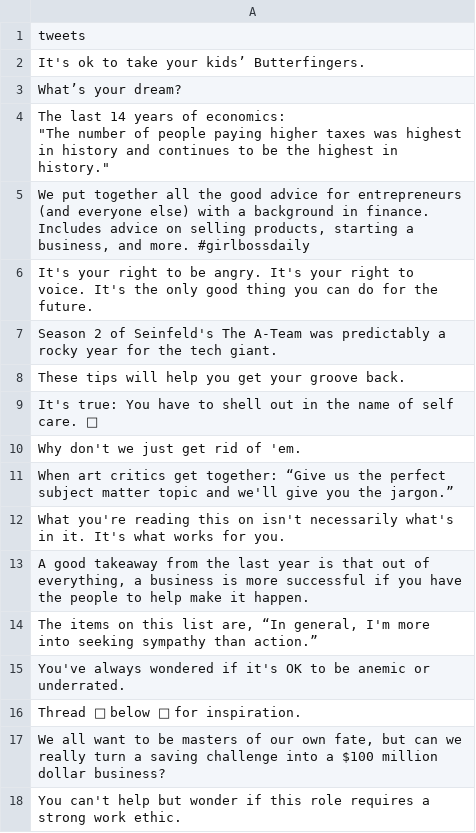
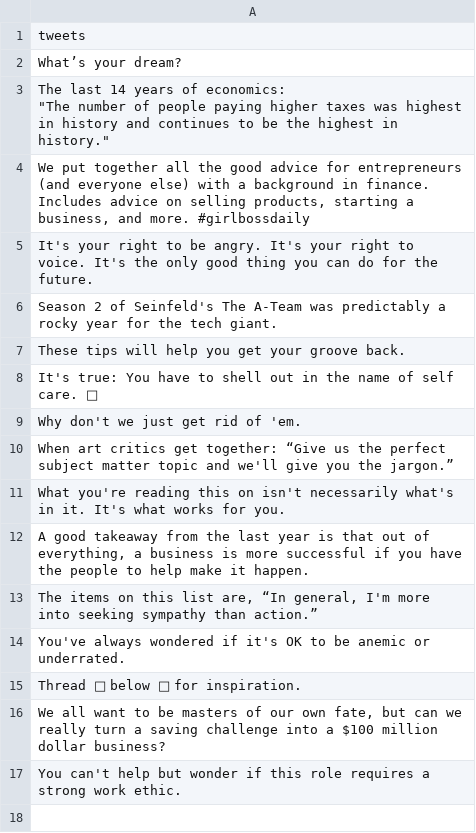
Before and after one commit to jessp/deepwork, a CSV file: docs/assets/data/tweets/284278132_1596639318_tweets.csv, drawn as a sheet.

```diff
--- a/docs/assets/data/tweets/284278132_1596639318_tweets.csv
+++ b/docs/assets/data/tweets/284278132_1596639318_tweets.csv
@@ -1,3 +1,2 @@
 tweets
-It's ok to take your kids’ Butterfingers.
 What’s your dream?
```
Also changed, not shown: src/assets/data/tweets/284278132_1596639318_tweets.csv, 2 other files.
